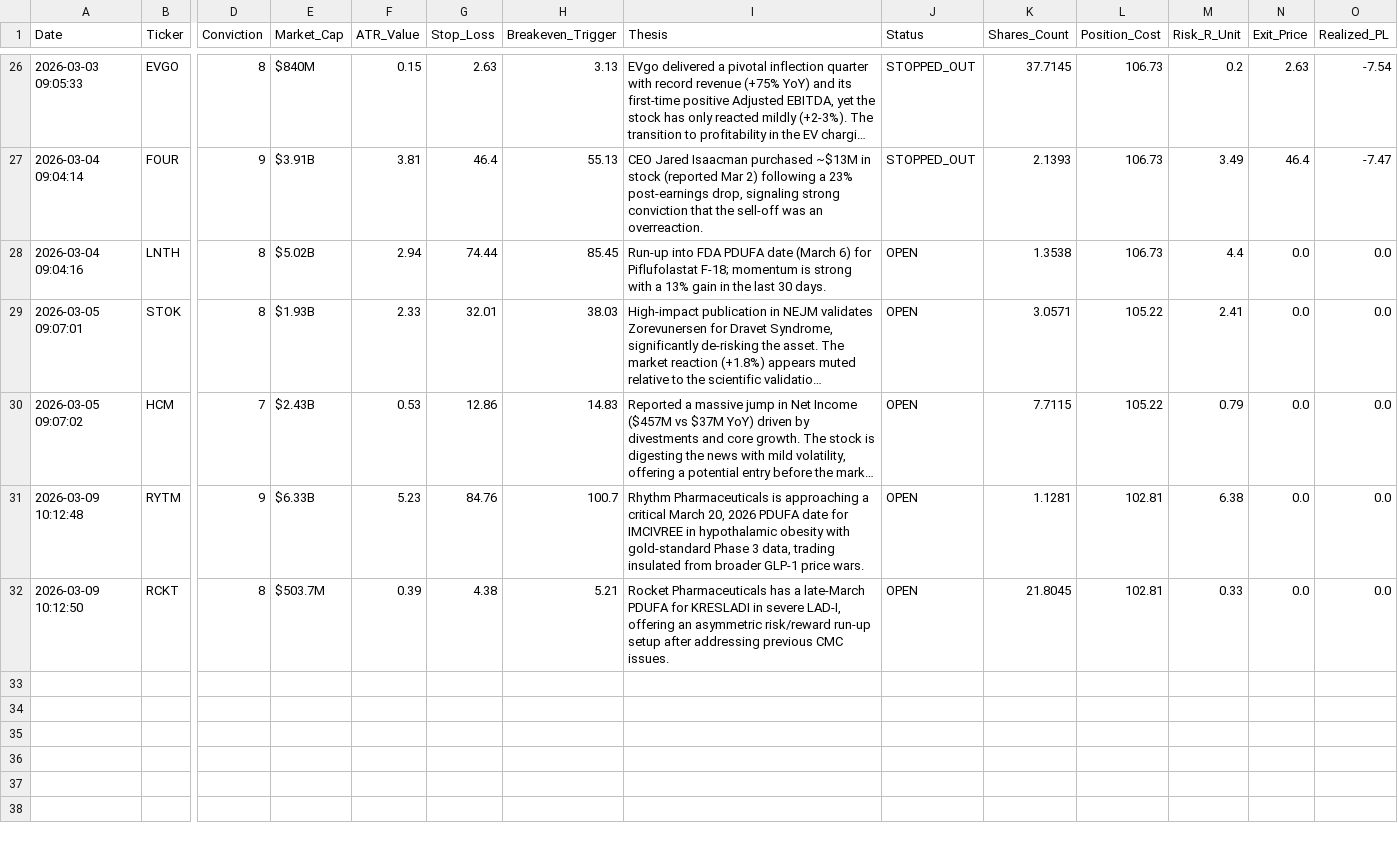
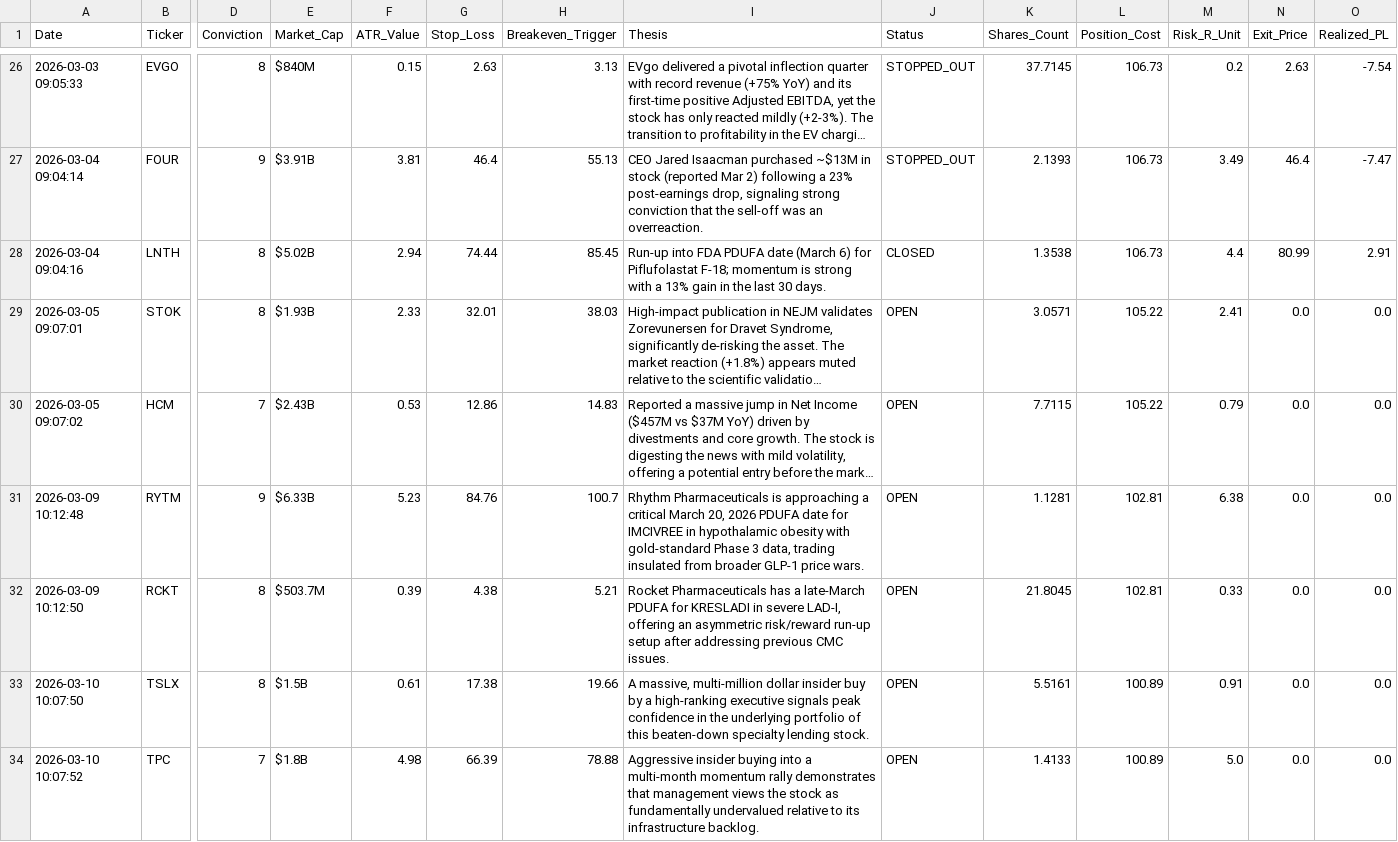
Before and after one commit to Alesiobarquin/stock-scout, a CSV file: data/performance_log.csv, drawn as a sheet; only a part is shown, gaps mark what is left out; long unchanged cells end in …; rows hold the shown columns only; the diff names each change by its address in the sheet, - before the commit and + after, or states it on an @@ line.

Commit message:
Automated Data Update: 2026-03-10 14:07

```diff
--- a/data/performance_log.csv
+++ b/data/performance_log.csv
-J28 (Status): OPEN
+J28 (Status): CLOSED
-N28 (Exit_Price): 0.0
+N28 (Exit_Price): 80.99
-O28 (Realized_PL): 0.0
+O28 (Realized_PL): 2.91
+row 33: 2026-03-10 10:07:50 | TSLX | 8 | $1.5B | 0.61 | 17.38 | 19.66 | A massive, multi-million dollar insider buy by a high-ranking executive signals peak confidence in the underlying portfolio of this beaten-down specialty lending stock. | OPEN | 5.5161 | 100.89 | 0.91 | 0.0 | 0.0
+row 34: 2026-03-10 10:07:52 | TPC | 7 | $1.8B | 4.98 | 66.39 | 78.88 | Aggressive insider buying into a multi-month momentum rally demonstrates that management views the stock as fundamentally undervalued relative to its infrastructure backlog. | OPEN | 1.4133 | 100.89 | 5.0 | 0.0 | 0.0
```
Also changed, not shown: 1 other file.
